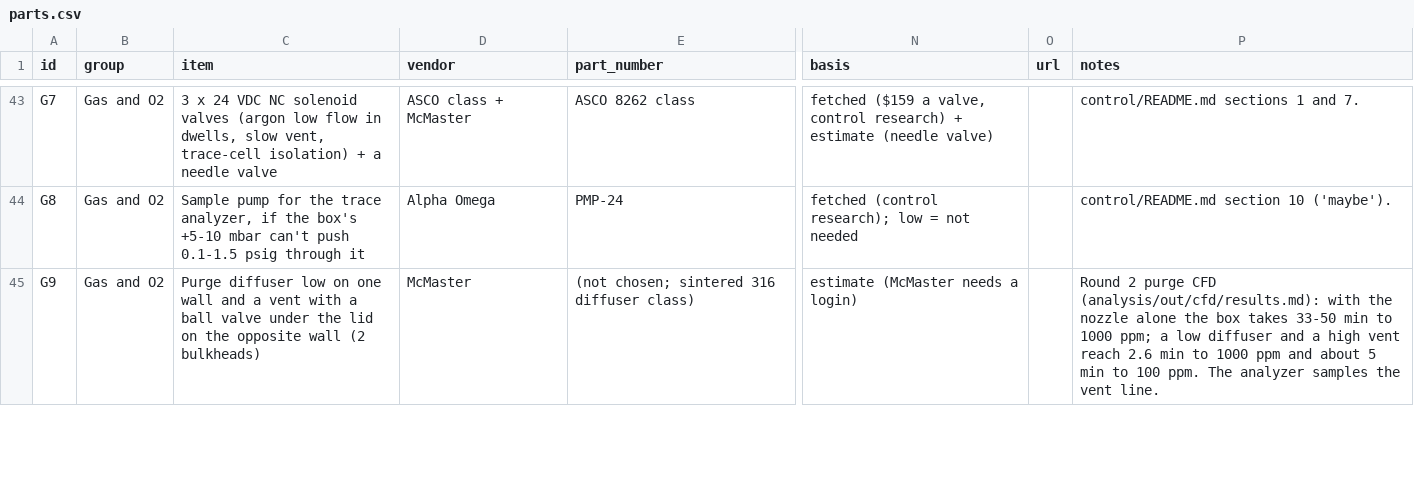
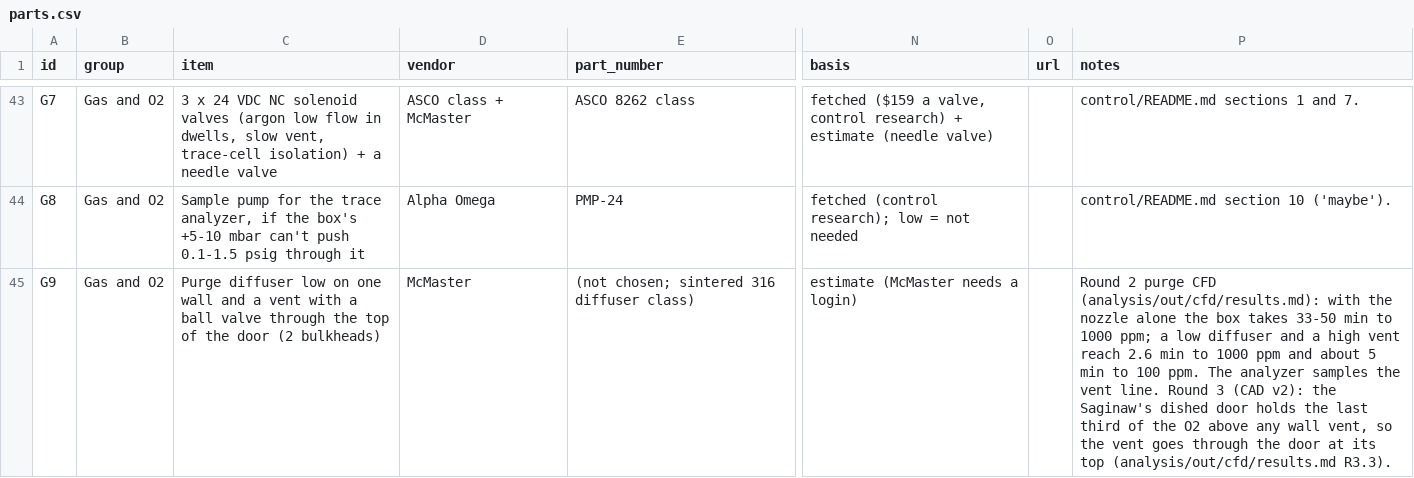
Before and after one commit to vertical-cloud-lab/digital-alloy-lab, a CSV file: desktop-lpbf/fast-track/parts.csv, drawn as a sheet; only a part is shown, gaps mark what is left out; the diff covers the shown part only; the diff names each change by its address in the sheet, - before the commit and + after, or states it on an @@ line.

```diff
--- a/desktop-lpbf/fast-track/parts.csv
+++ b/desktop-lpbf/fast-track/parts.csv
-C45 (item): …ball valve under the lid on the opposite wall (2 bulkheads)
+C45 (item): …ball valve through the top of the door (2 bulkheads)
-P45 (notes): …vent line.
+P45 (notes): …vent line. Round 3 (CAD v2): the Saginaw's dished door holds the last third of the O2 above any wall vent, so the vent goes through the door at its top (analysis/out/cfd/results.md R3.3).
```
Also changed, not shown: 1 added row elsewhere in this file, 3 other files.
